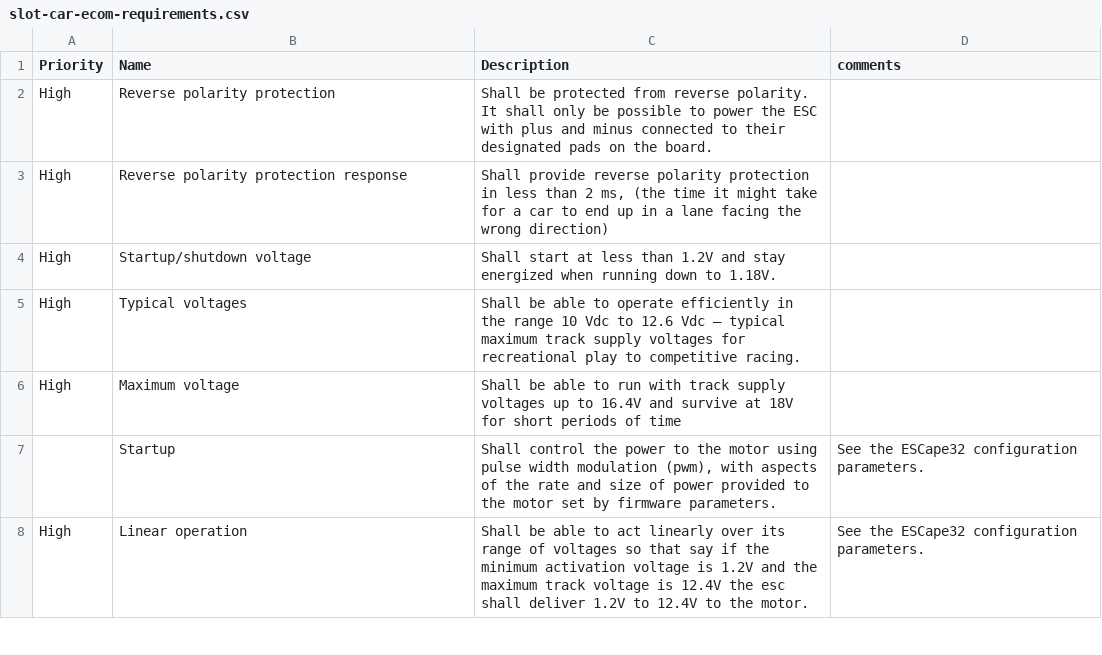
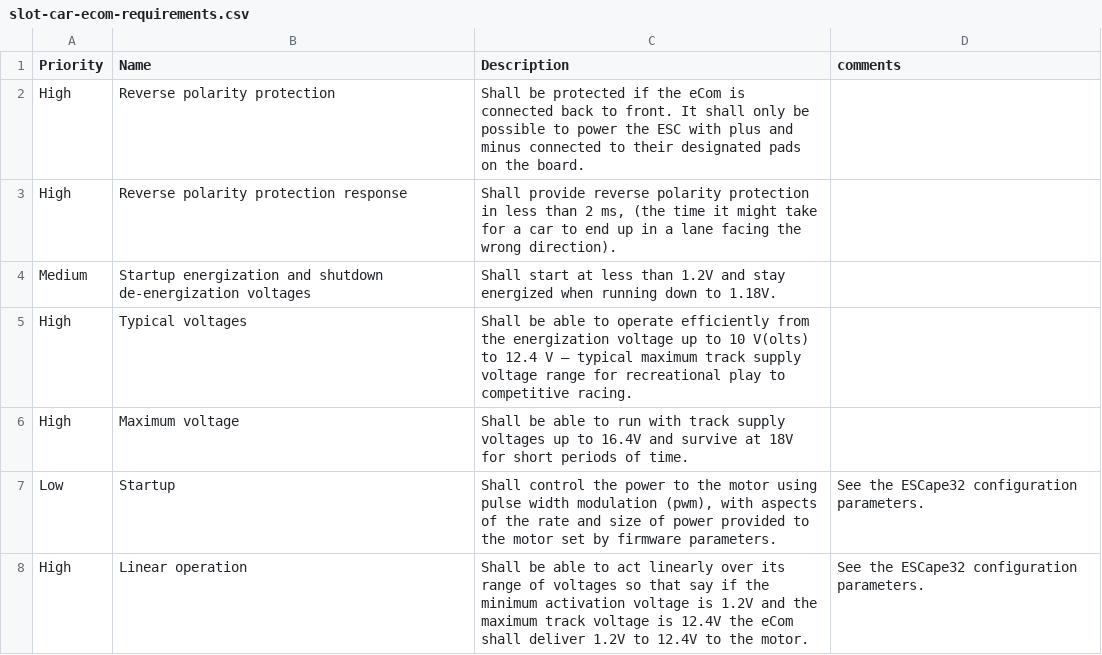
Before and after one commit to aartech-dev/aartech-dev.github.io, a CSV file: slot-car-ecom-requirements.csv, drawn as a sheet; only a part is shown; the diff covers the shown part only.

```diff
--- a/slot-car-ecom-requirements.csv
+++ b/slot-car-ecom-requirements.csv
@@ -1,8 +1,8 @@
 Priority,Name,Description,comments
-High,Reverse polarity protection,Shall be protected from reverse polarity. It shall only be possible to power the ESC with plus and minus connected to their designated pads on the board.,
-High,Reverse polarity protection response,"Shall provide reverse polarity protection in less than 2 ms, (the time it might take for a car to end up in a lane facing the wrong direction)",
-High,Startup/shutdown voltage,Shall start at  less than 1.2V and stay energized when running down to 1.18V.,
-High,Typical voltages,Shall be able to operate efficiently in the range 10 Vdc  to 12.6 Vdc – typical maximum track supply voltages for recreational play to competitive racing.,
-High,Maximum voltage,Shall be able to run with track supply voltages up to 16.4V and survive at 18V for short periods of time,
-,Startup ,"Shall control the power to the motor using pulse width modulation (pwm), with aspects of the rate and size of power provided to the motor set by firmware parameters.",See the ESCape32 configuration parameters.
-High,Linear operation,Shall be able to act linearly over its range of voltages so that say if the minimum activation voltage is 1.2V and the maximum track voltage is 12.4V the esc shall deliver 1.2V to 12.4V to the motor.,See the ESCape32 configuration parameters.
+High,Reverse polarity protection,Shall be protected if the eCom is connected back to front. It shall only be possible to power the ESC with plus and minus connected to their designated pads on the board.,
+High,Reverse polarity protection response,"Shall provide reverse polarity protection in less than 2 ms, (the time it might take for a car to end up in a lane facing the wrong direction).",
+Medium,Startup energization and shutdown de-energization voltages,Shall start at less than 1.2V and stay energized when running down to 1.18V.,
+High,Typical voltages,Shall be able to operate efficiently from the energization voltage up to 10 V(olts) to 12.4 V – typical maximum track supply voltage range for recreational play to competitive racing.,
+High,Maximum voltage,Shall be able to run with track supply voltages up to 16.4V and survive at 18V for short periods of time.,
+Low,Startup ,"Shall control the power to the motor using pulse width modulation (pwm), with aspects of the rate and size of power provided to the motor set by firmware parameters.",See the ESCape32 configuration parameters.
+High,Linear operation,Shall be able to act linearly over its range of voltages so that say if the minimum activation voltage is 1.2V and the maximum track voltage is 12.4V the eCom shall deliver 1.2V to 12.4V to the motor.,See the ESCape32 configuration parameters.
```
Also changed, not shown: 9 added rows, 2 removed rows and 8 edited cells elsewhere in this file, 2 other files.
